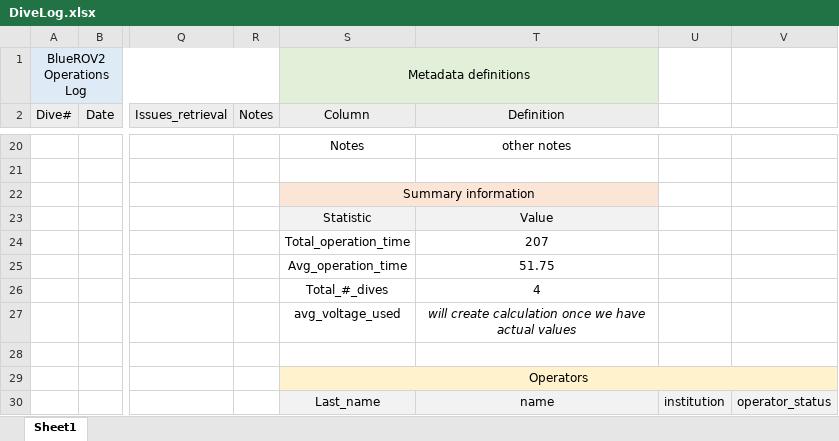
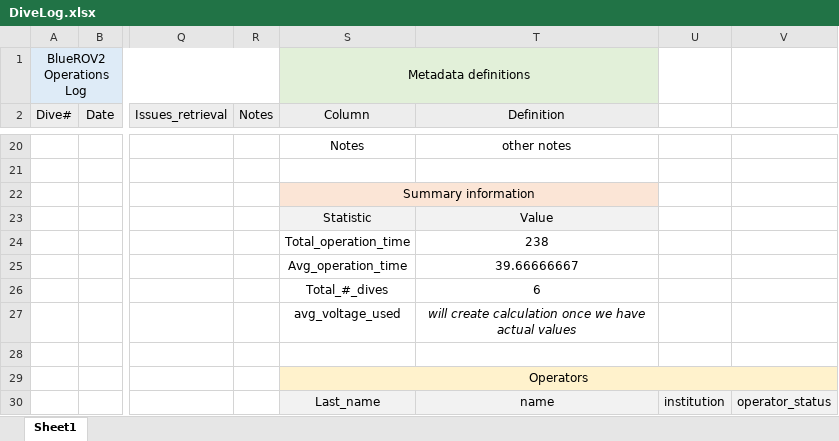
Before and after one commit to zhrandell/Seattle_Aquarium_Coastal_Climate_Resilience, an Excel workbook: documents/DiveLog.xlsx, sheet Sheet1, drawn as a sheet; only a part is shown, gaps mark what is left out; values as stored, in another font and other column widths than the file's, no borders; the diff covers the shown part only; the diff names each change by its address in the sheet, - before the commit and + after, or states it on an @@ line.

```diff
--- a/documents/DiveLog.xlsx (sheet Sheet1)
+++ b/documents/DiveLog.xlsx (sheet Sheet1)
-T24 (Definition): 207
+T24 (Definition): 238
-T25 (Definition): 51.75
+T25 (Definition): 39.66666667
-T26 (Definition): 4
+T26 (Definition): 6
```
Also changed, not shown: 3 added rows, 2 removed rows and 5 edited cells elsewhere in this sheet.
